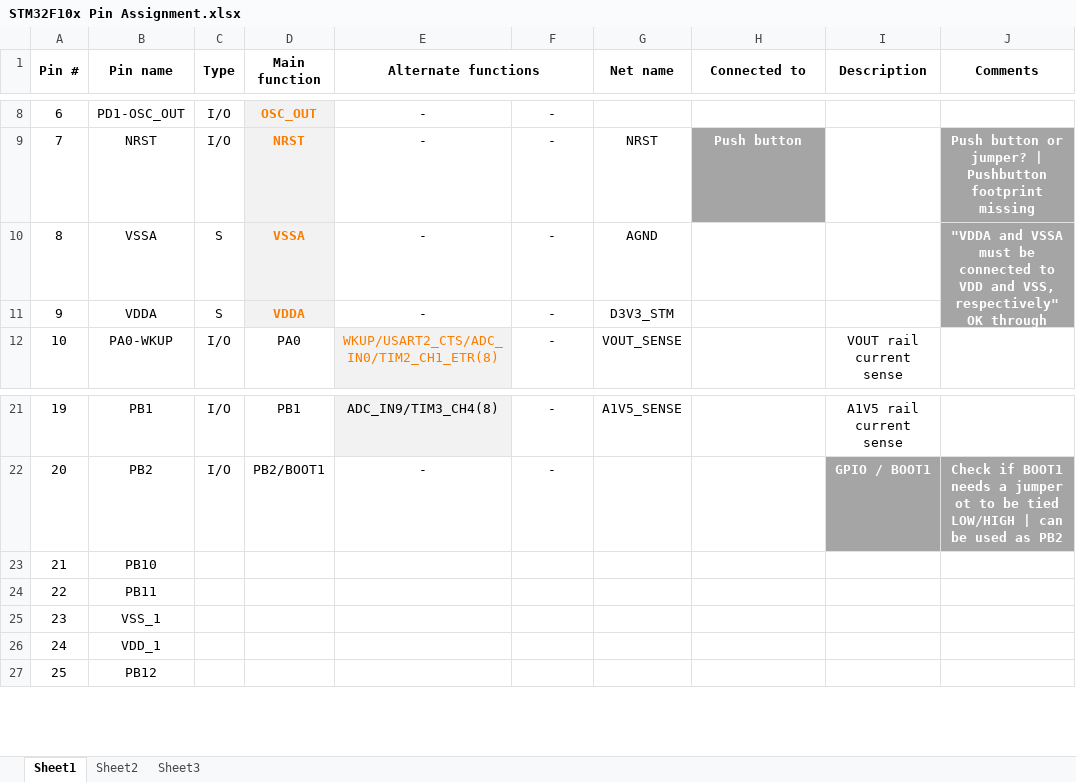
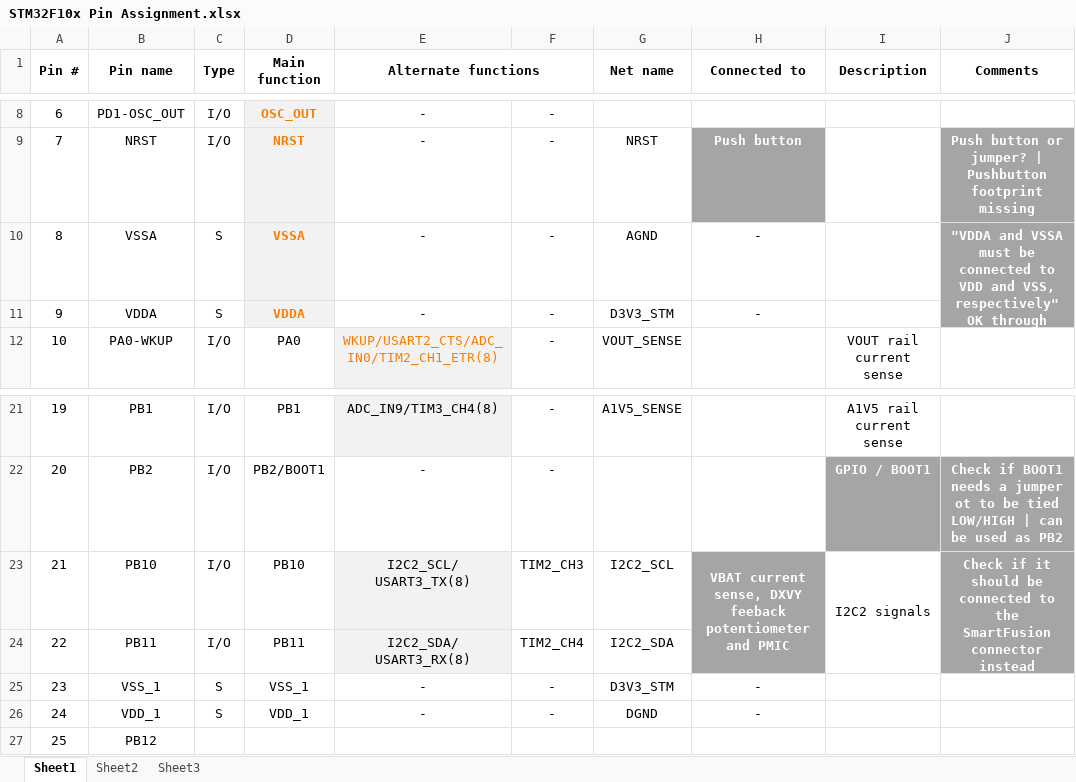
Before and after one commit to marmote/marmote, an Excel workbook: hardware/PowerBoard/Document/STM32F10x Pin Assignment.xlsx, sheet Sheet1, drawn as a sheet; only a part is shown, gaps mark what is left out; long unchanged cells end in …; values as stored, in another font and other column widths than the file's, no borders; the diff names each change by its address in the sheet, - before the commit and + after, or states it on an @@ line.

```diff
--- a/hardware/PowerBoard/Document/STM32F10x Pin Assignment.xlsx (sheet Sheet1)
+++ b/hardware/PowerBoard/Document/STM32F10x Pin Assignment.xlsx (sheet Sheet1)
-H10:H11 (Connected to): (empty)
+H10:H11 (Connected to): -
-C23:C24 (Type): (empty)
+C23:C24 (Type): I/O
-D23 (Main function): (empty)
+D23 (Main function): PB10
-E23 (Alternate functions): (empty)
+E23 (Alternate functions): I2C2_SCL/ USART3_TX(8)
-E23:E24 fill: none
+E23:E24 fill: #F2F2F2
-F23: (empty)
+F23: TIM2_CH3
-G23 (Net name): (empty)
+G23 (Net name): I2C2_SCL
-H23 (Connected to): (empty)
+H23 (Connected to): VBAT current sense, DXVY feeback potentiometer and PMIC
-H23:H24 fill: none
+H23:H24 fill: #A5A5A5
+H23:H24 merged
-I23 (Description): (empty)
+I23 (Description): I2C2 signals
+I23:I24 merged
-J23 (Comments): (empty)
+J23 (Comments): Check if it should be connected to the SmartFusion connector instead
-J23:J24 fill: none
+J23:J24 fill: #A5A5A5
+J23:J24 merged
-D24 (Main function): (empty)
+D24 (Main function): PB11
-E24 (Alternate functions): (empty)
+E24 (Alternate functions): I2C2_SDA/ USART3_RX(8)
-F24: (empty)
+F24: TIM2_CH4
-G24 (Net name): (empty)
+G24 (Net name): I2C2_SDA
-C25:C26 (Type): (empty)
+C25:C26 (Type): S
-D25 (Main function): (empty)
+D25 (Main function): VSS_1
-E25:E26 (Alternate functions): (empty)
+E25:E26 (Alternate functions): -
-F25:F26: (empty)
+F25:F26: -
-G25 (Net name): (empty)
+G25 (Net name): D3V3_STM
-H25:H26 (Connected to): (empty)
+H25:H26 (Connected to): -
-D26 (Main function): (empty)
+D26 (Main function): VDD_1
-G26 (Net name): (empty)
+G26 (Net name): DGND
```
Also changed, not shown: 2 other files.
